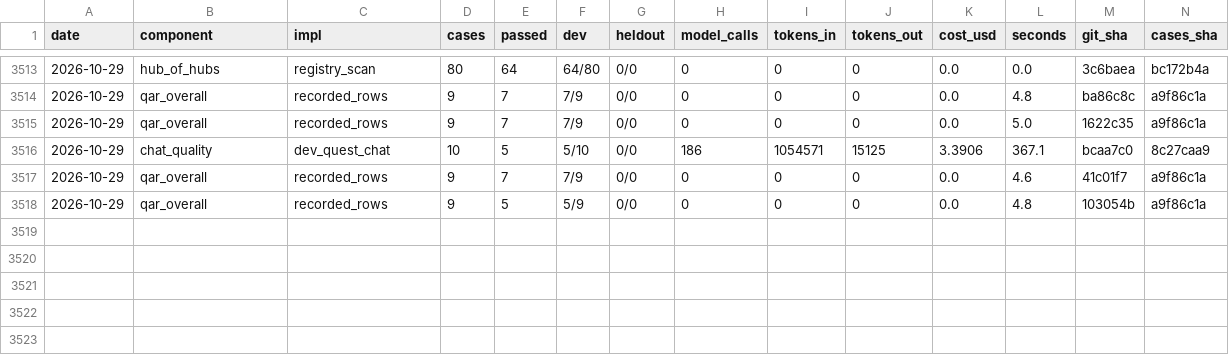
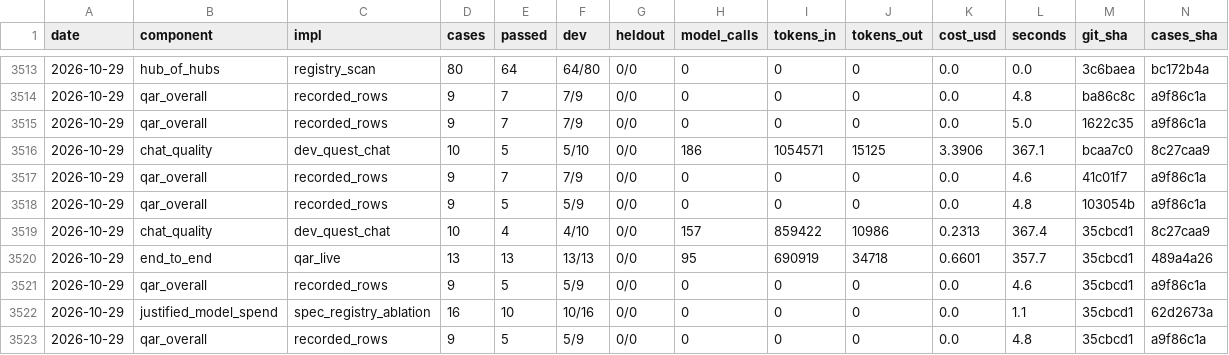
Before and after one commit to SpiritualData/quest-ai-runner, a CSV file: evaluation/components/results.csv, drawn as a sheet; only a part is shown, gaps mark what is left out; rows hold the shown columns only; the diff names each change by its address in the sheet, - before the commit and + after, or states it on an @@ line.

```diff
--- a/evaluation/components/results.csv
+++ b/evaluation/components/results.csv
+row 3519: 2026-10-29 | chat_quality | dev_quest_chat | 10 | 4 | 4/10 | 0/0 | 157 | 859422 | 10986 | 0.2313 | 367.4 | 35cbcd1 | 8c27caa9
+row 3520: 2026-10-29 | end_to_end | qar_live | 13 | 13 | 13/13 | 0/0 | 95 | 690919 | 34718 | 0.6601 | 357.7 | 35cbcd1 | 489a4a26
+row 3521: 2026-10-29 | qar_overall | recorded_rows | 9 | 5 | 5/9 | 0/0 | 0 | 0 | 0 | 0.0 | 4.6 | 35cbcd1 | a9f86c1a
+row 3522: 2026-10-29 | justified_model_spend | spec_registry_ablation | 16 | 10 | 10/16 | 0/0 | 0 | 0 | 0 | 0.0 | 1.1 | 35cbcd1 | 62d2673a
+row 3523: 2026-10-29 | qar_overall | recorded_rows | 9 | 5 | 5/9 | 0/0 | 0 | 0 | 0 | 0.0 | 4.8 | 35cbcd1 | a9f86c1a
```
Also changed, not shown: esoi/tracker/implementations.csv, esoi/tracker/metrics.csv.
